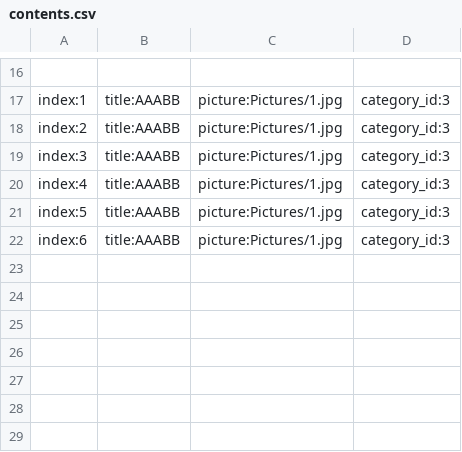
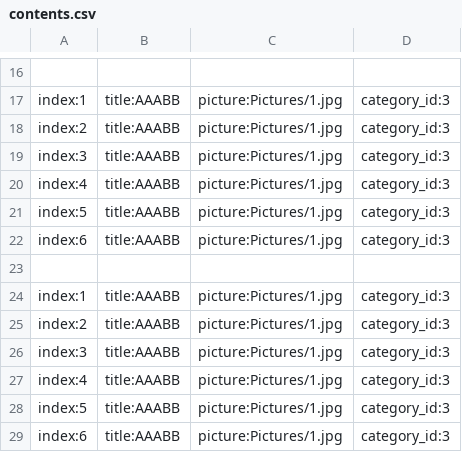
Before and after one commit to ghnaruto/gh_food_receipts, a CSV file: contents.csv, drawn as a sheet; only a part is shown, gaps mark what is left out.

Commit message:
Update contents.csv

```diff
--- a/contents.csv
+++ b/contents.csv
@@ -22 +22,8 @@ index:5,title:AAABB,picture:Pictures/1.jpg,category_id:3
 index:6,title:AAABB,picture:Pictures/1.jpg,category_id:3
+
+index:1,title:AAABB,picture:Pictures/1.jpg,category_id:3
+index:2,title:AAABB,picture:Pictures/1.jpg,category_id:3
+index:3,title:AAABB,picture:Pictures/1.jpg,category_id:3
+index:4,title:AAABB,picture:Pictures/1.jpg,category_id:3
+index:5,title:AAABB,picture:Pictures/1.jpg,category_id:3
+index:6,title:AAABB,picture:Pictures/1.jpg,category_id:3
```
